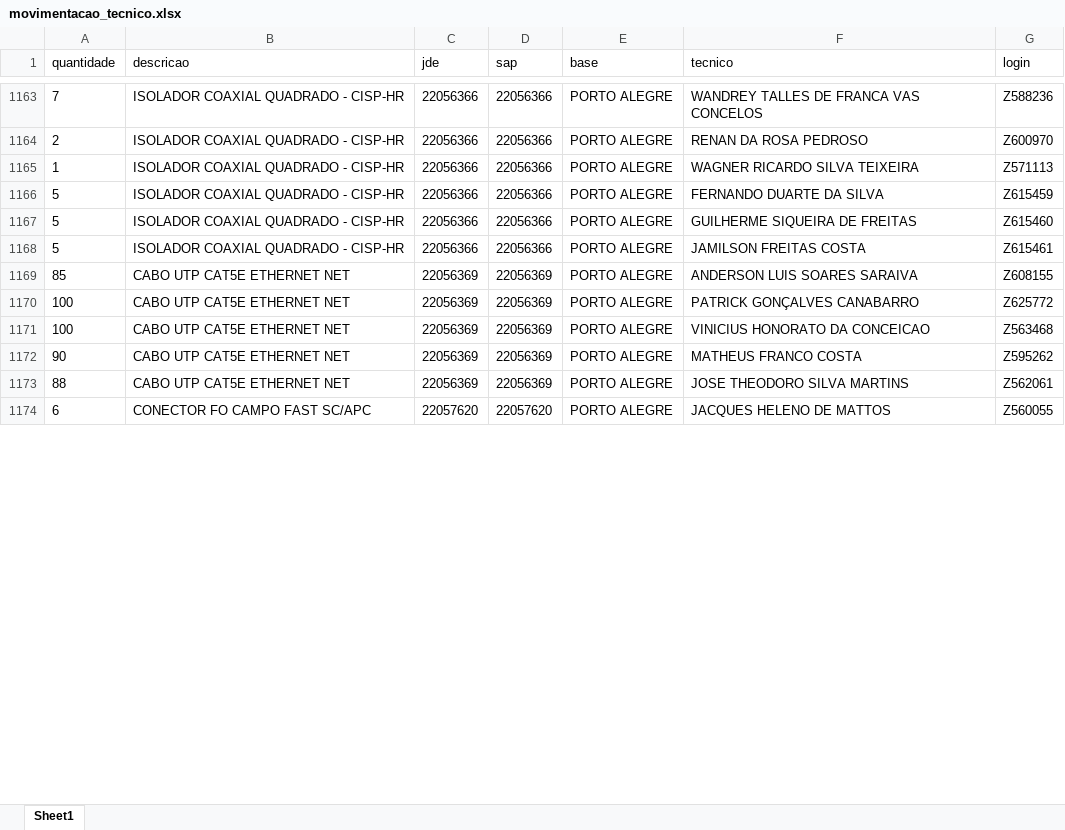
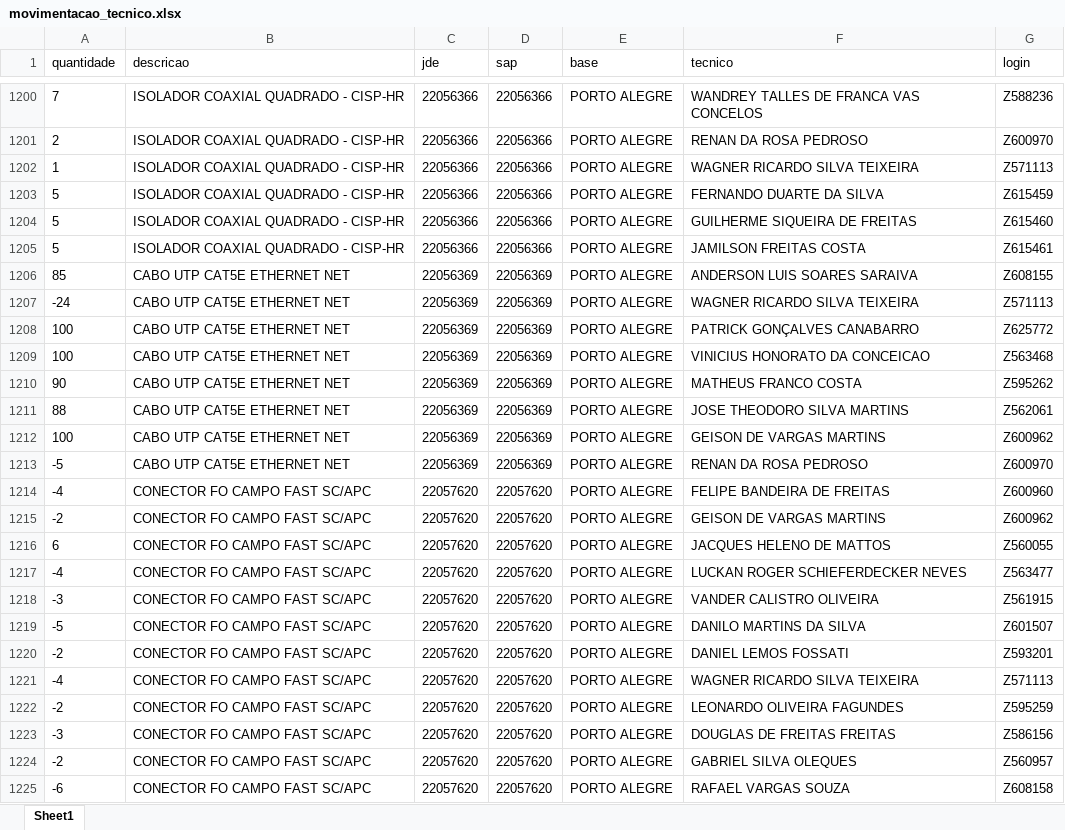
Before and after one commit to Guilhermedelaporta/PROCISA, an Excel workbook: dados/entrada/miscelaneas_em_campo/movimentacao_tecnico.xlsx, sheet Sheet1, drawn as a sheet; only a part is shown, gaps mark what is left out; values as stored, in another font and other column widths than the file's, no borders; the diff covers the shown part only; the diff names each change by its address in the sheet, - before the commit and + after, or states it on an @@ line.

```diff
--- a/dados/entrada/miscelaneas_em_campo/movimentacao_tecnico.xlsx (sheet Sheet1)
+++ b/dados/entrada/miscelaneas_em_campo/movimentacao_tecnico.xlsx (sheet Sheet1)
+row 1207: -24 | CABO UTP CAT5E ETHERNET NET | 22056369 | 22056369 | PORTO ALEGRE | WAGNER RICARDO SILVA TEIXEIRA | Z571113
+row 1212: 100 | CABO UTP CAT5E ETHERNET NET | 22056369 | 22056369 | PORTO ALEGRE | GEISON DE VARGAS MARTINS | Z600962
+row 1213: -5 | CABO UTP CAT5E ETHERNET NET | 22056369 | 22056369 | PORTO ALEGRE | RENAN DA ROSA PEDROSO | Z600970
+row 1214: -4 | CONECTOR FO CAMPO FAST SC/APC | 22057620 | 22057620 | PORTO ALEGRE | FELIPE BANDEIRA DE FREITAS | Z600960
+row 1215: -2 | CONECTOR FO CAMPO FAST SC/APC | 22057620 | 22057620 | PORTO ALEGRE | GEISON DE VARGAS MARTINS | Z600962
+row 1217: -4 | CONECTOR FO CAMPO FAST SC/APC | 22057620 | 22057620 | PORTO ALEGRE | LUCKAN ROGER SCHIEFERDECKER NEVES | Z563477
+row 1218: -3 | CONECTOR FO CAMPO FAST SC/APC | 22057620 | 22057620 | PORTO ALEGRE | VANDER CALISTRO OLIVEIRA | Z561915
+row 1219: -5 | CONECTOR FO CAMPO FAST SC/APC | 22057620 | 22057620 | PORTO ALEGRE | DANILO MARTINS DA SILVA | Z601507
+row 1220: -2 | CONECTOR FO CAMPO FAST SC/APC | 22057620 | 22057620 | PORTO ALEGRE | DANIEL LEMOS FOSSATI | Z593201
+row 1221: -4 | CONECTOR FO CAMPO FAST SC/APC | 22057620 | 22057620 | PORTO ALEGRE | WAGNER RICARDO SILVA TEIXEIRA | Z571113
+row 1222: -2 | CONECTOR FO CAMPO FAST SC/APC | 22057620 | 22057620 | PORTO ALEGRE | LEONARDO OLIVEIRA FAGUNDES | Z595259
+row 1223: -3 | CONECTOR FO CAMPO FAST SC/APC | 22057620 | 22057620 | PORTO ALEGRE | DOUGLAS DE FREITAS FREITAS | Z586156
+row 1224: -2 | CONECTOR FO CAMPO FAST SC/APC | 22057620 | 22057620 | PORTO ALEGRE | GABRIEL SILVA OLEQUES | Z560957
+row 1225: -6 | CONECTOR FO CAMPO FAST SC/APC | 22057620 | 22057620 | PORTO ALEGRE | RAFAEL VARGAS SOUZA | Z608158
```
Also changed, not shown: 116 added rows, 17 removed rows and 404 edited cells elsewhere in this sheet, Notas Fiscais Procisa do Brasil/Controle_Recebimento_NF_Procisa.xlsx, dados/regras/kit_equipamento/kit_minimo.xlsx, 44 other files.
